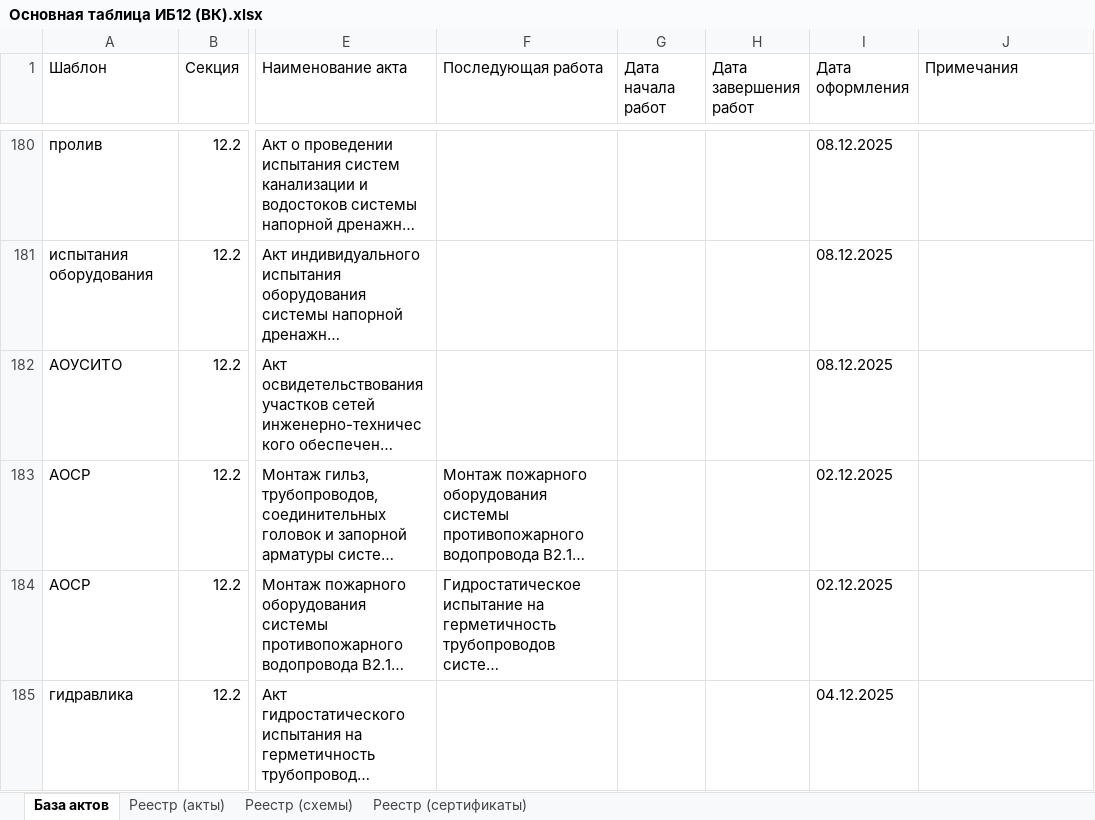
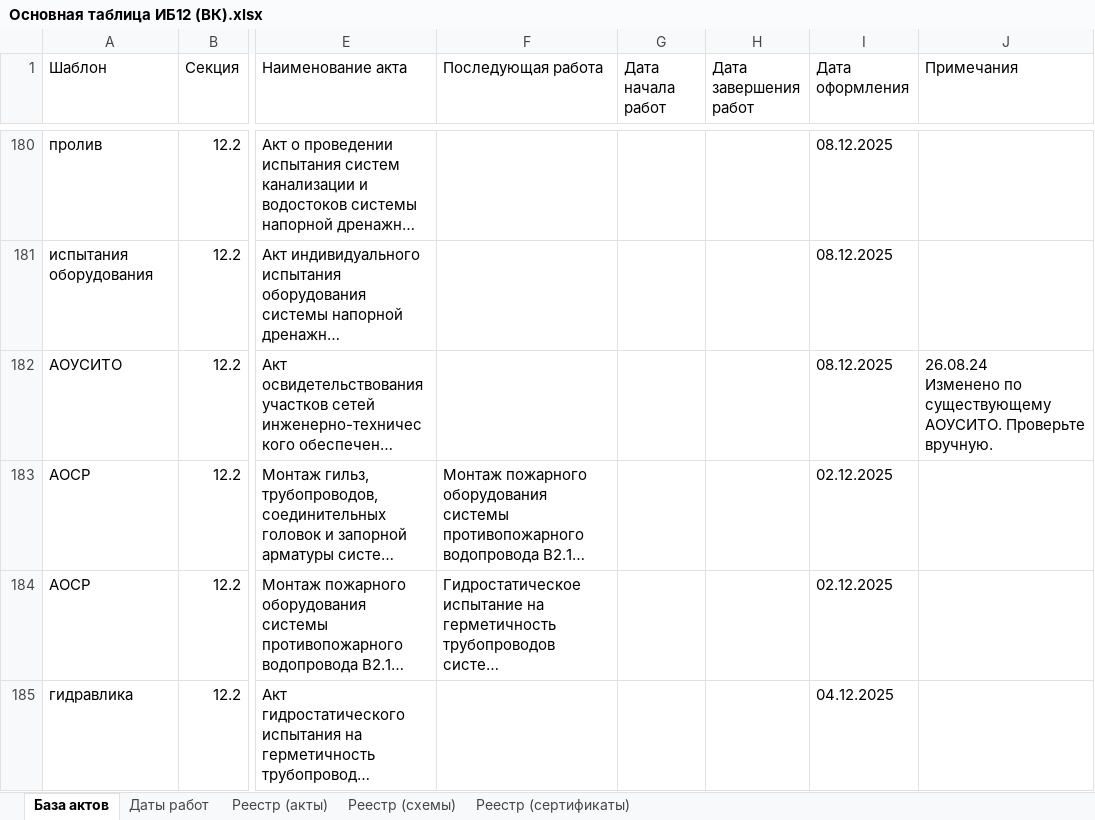
Before and after one commit to ktowho/ISPOLNIT, an Excel workbook: output/spreadsheet/Основная таблица ИБ12 (ВК).xlsx, sheet База актов, drawn as a sheet; only a part is shown, gaps mark what is left out; long unchanged cells end in …; values as stored, in another font and other column widths than the file's, no cell formats; ↵ is a line break in a cell; the diff covers the shown part only; the diff names each change by its address in the sheet, - before the commit and + after, or states it on an @@ line.

Commit message:
Update work dates sheet with AOUSITO limits

```diff
--- a/output/spreadsheet/Основная таблица ИБ12 (ВК).xlsx (sheet База актов)
+++ b/output/spreadsheet/Основная таблица ИБ12 (ВК).xlsx (sheet База актов)
+sheet tab: Даты работ
-J182 (Примечания): (empty)
+J182 (Примечания): 26.08.24 ↵ Изменено по существующему АОУСИТО. Проверьте вручную.
```
Also changed, not shown: 20 edited cells elsewhere in this sheet, cell formats, 4 other files.
